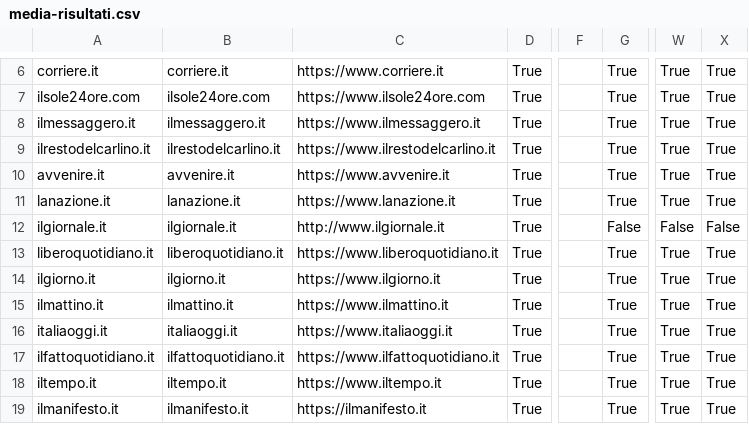
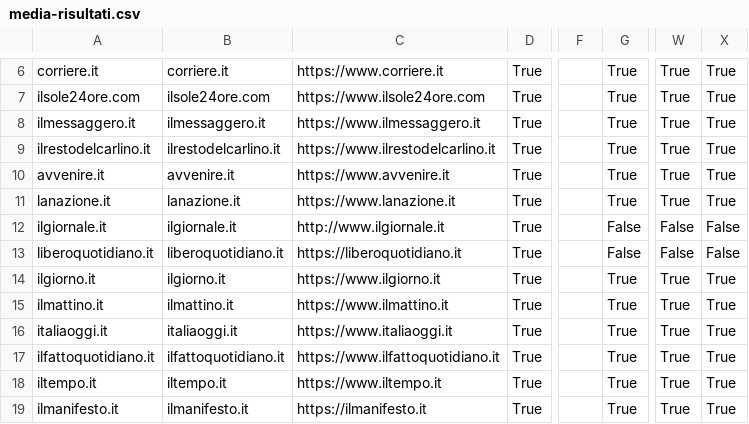
Before and after one commit to sicurezzadeimedia/italia, a CSV file: media-risultati.csv, drawn as a sheet; only a part is shown, gaps mark what is left out; the diff names each change by its address in the sheet, - before the commit and + after, or states it on an @@ line.

Commit message:
update scan

```diff
--- a/media-risultati.csv
+++ b/media-risultati.csv
-C13: https://www.liberoquotidiano.it
+C13: https://liberoquotidiano.it
-G13: True
+G13: False
-W13: True
+W13: False
-X13: True
+X13: False
```
